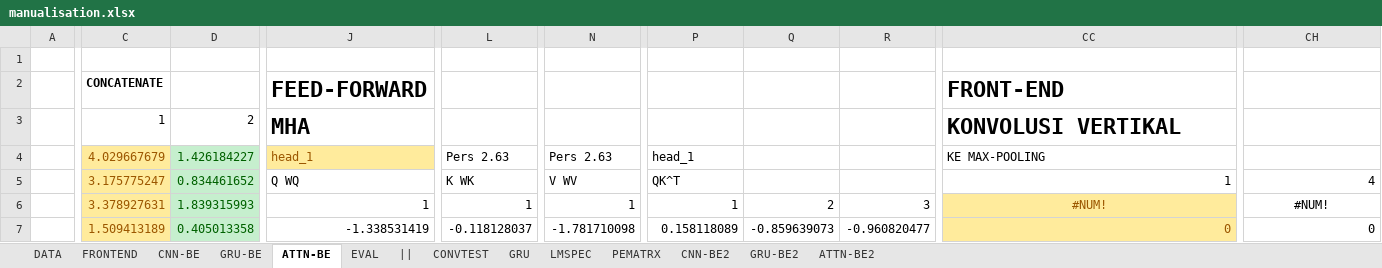
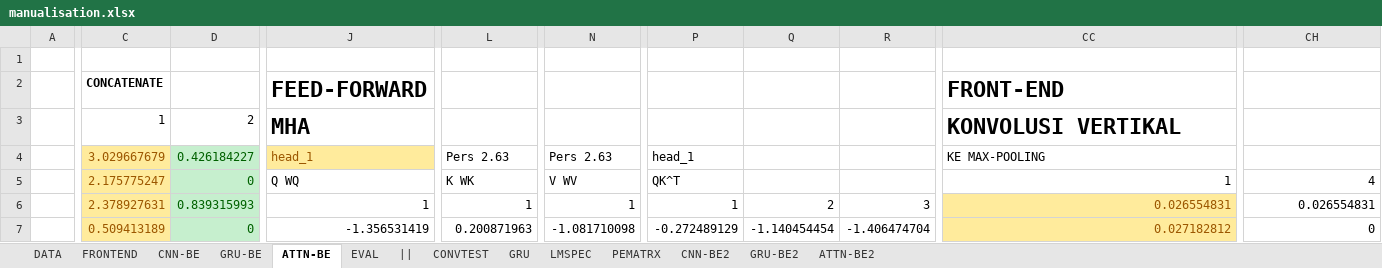
Before and after one commit to hugoalfedoputra/mudelling, an Excel workbook: ai/manualisation.xlsx, sheet ATTN-BE, drawn as a sheet; only a part is shown, gaps mark what is left out; values as stored, in another font and other column widths than the file's, no borders; charts and pictures not drawn; the diff covers the shown part only; the diff names each change by its address in the sheet, - before the commit and + after, or states it on an @@ line.

```diff
--- a/ai/manualisation.xlsx (sheet ATTN-BE)
+++ b/ai/manualisation.xlsx (sheet ATTN-BE)
-C4: 4.029667679
+C4: 3.029667679
-D4: 1.426184227
+D4: 0.426184227
-C5: 3.175775247
+C5: 2.175775247
-D5: 0.834461652
+D5: 0
-C6: 3.378927631
+C6: 2.378927631
-D6: 1.839315993
+D6: 0.839315993
-CC6: #NUM!
+CC6: 0.026554831
-CC6 alignment: center
+CC6 alignment: right
-CH6: #NUM!
+CH6: 0.026554831
-CH6 alignment: center
+CH6 alignment: right
-C7: 1.509413189
+C7: 0.509413189
-D7: 0.405013358
+D7: 0
-J7: -1.338531419
+J7: -1.356531419
-L7: -0.118128037
+L7: 0.200871963
-N7: -1.781710098
+N7: -1.081710098
-P7: 0.158118089
+P7: -0.272489129
-Q7: -0.859639073
+Q7: -1.140454454
-R7: -0.960820477
+R7: -1.406474704
-CC7: 0
+CC7: 0.027182812
```
Also changed, not shown: 40 added rows, 40 removed rows, 231 edited cells and cell formats elsewhere in this sheet, sheet GRU-BE2, sheet ATTN-BE2, sheet GRU-BE, sheet CNN-BE2, sheet CNN-BE, sheet FRONTEND, 3 more sheets, charts or pictures, 4 other files.
